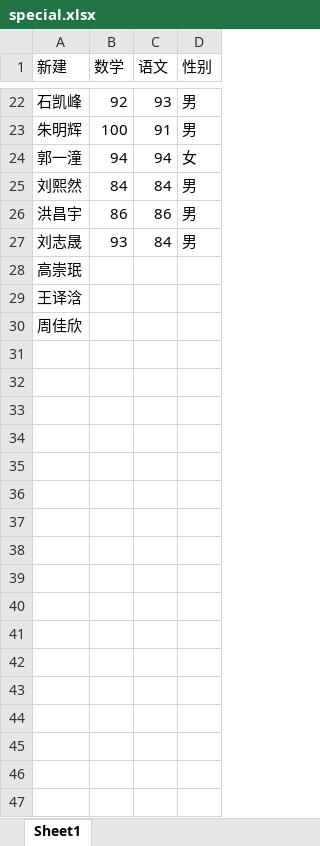
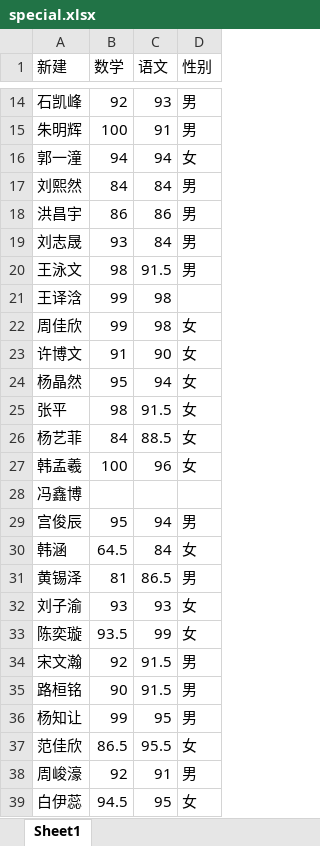
Before and after one commit to lenxy1/middleScholl, an Excel workbook: special.xlsx, sheet Sheet1, drawn as a sheet; only a part is shown, gaps mark what is left out; values as stored, in another font and other column widths than the file's, no borders; removed rows and columns are numbered as before the commit, all else as after; the diff covers the shown part only; the diff names each change by its address in the sheet, - before the commit and + after, or states it on an @@ line.

```diff
--- a/special.xlsx (sheet Sheet1)
+++ b/special.xlsx (sheet Sheet1)
-row 28: 高崇珉
+row 20: 王泳文 | 98 | 91.5 | 男
-B21:B22 (数学): (empty)
+B21:B22 (数学): 99
-C21:C22 (语文): (empty)
+C21:C22 (语文): 98
-D22 (性别): (empty)
+D22 (性别): 女
+row 23: 许博文 | 91 | 90 | 女
+row 24: 杨晶然 | 95 | 94 | 女
+row 25: 张平 | 98 | 91.5 | 女
+row 26: 杨艺菲 | 84 | 88.5 | 女
+row 27: 韩孟羲 | 100 | 96 | 女
+row 28: 冯鑫博
@@ row 2 moved to row 29: 宫俊辰 @@
@@ row 3 moved to row 30: 韩涵 @@
@@ row 4 moved to row 31: 黄锡泽 @@
@@ row 5 moved to row 32: 刘子渝 @@
@@ row 6 moved to row 33: 陈奕璇 @@
@@ row 7 moved to row 34: 宋文瀚 @@
@@ row 8 moved to row 35: 路桓铭 @@
+row 36: 杨知让 | 99 | 95 | 男
+row 37: 范佳欣 | 86.5 | 95.5 | 女
+row 38: 周峻濠 | 92 | 91 | 男
+row 39: 白伊蕊 | 94.5 | 95 | 女
```
Also changed, not shown: 1 removed row elsewhere in this sheet, hsn_student.xlsx, xj_student.xlsx, 7 other files.
